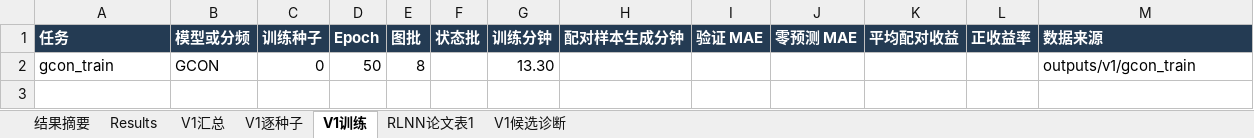
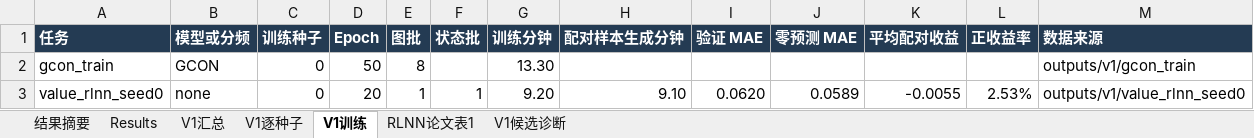
Before and after one commit to YuqiWang-code/RLNN_lab, an Excel workbook: docs/实验结果.xlsx, sheet V1训练, drawn as a sheet; values as stored, in another font and other column widths than the file's, no borders; the diff names each change by its address in the sheet, - before the commit and + after, or states it on an @@ line.

```diff
--- a/docs/实验结果.xlsx (sheet V1训练)
+++ b/docs/实验结果.xlsx (sheet V1训练)
+row 3: value_rlnn_seed0 | none | 0 | 20 | 1 | 1 | 9.20 | 9.10 | 0.0620 | 0.0589 | -0.0055 | 2.53% | outputs/v1/value_rlnn_seed0
```
Also changed, not shown: 2 other files.
